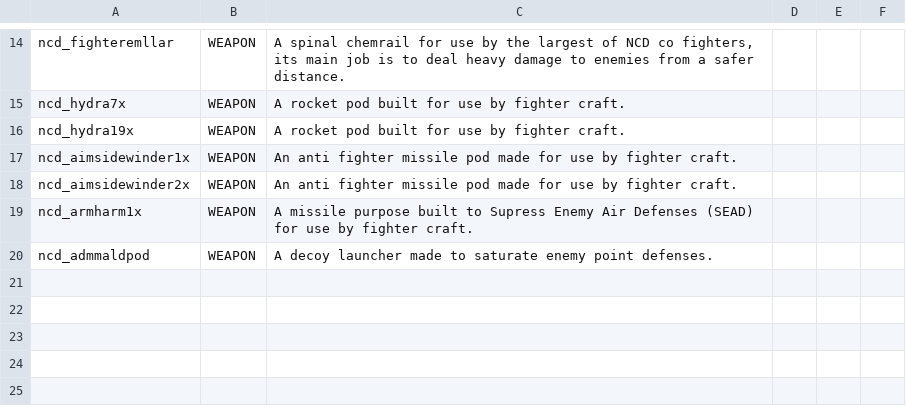
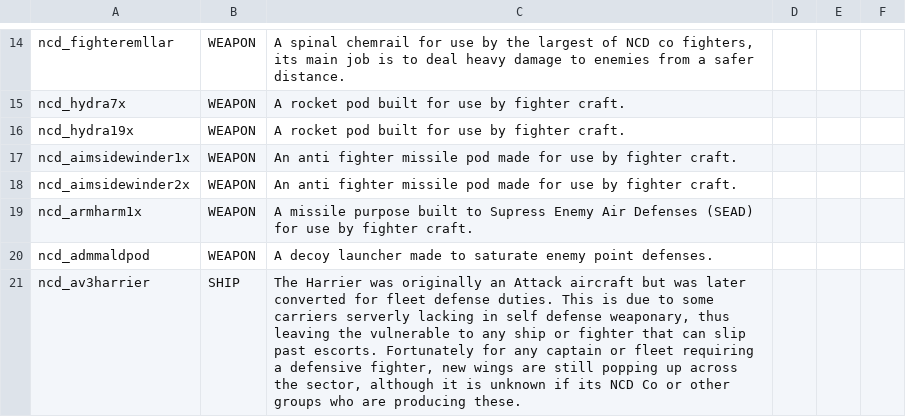
Before and after one commit to Spectre907YT/Arion-Battle_Stations, a CSV file: data/strings/descriptions.csv, drawn as a sheet; only a part is shown, gaps mark what is left out; the diff names each change by its address in the sheet, - before the commit and + after, or states it on an @@ line.

Commit message:
new fighter

```diff
--- a/data/strings/descriptions.csv
+++ b/data/strings/descriptions.csv
+row 21: ncd_av3harrier | SHIP | The Harrier was originally an Attack aircraft but was later converted for fleet defense duties. This is due to some carriers serverly lacking in self defense weaponary, thus leaving the vulnerable to any ship or fighter that can slip past escorts. Fortunately for any captain or fleet requiring a defensive fighter, new wings are still popping up across the sector, although it is unknown if its NCD Co or other groups who are producing these.
```
Also changed, not shown: data/hulls/ship_data.csv, data/hulls/wing_data.csv, 16 other files.
